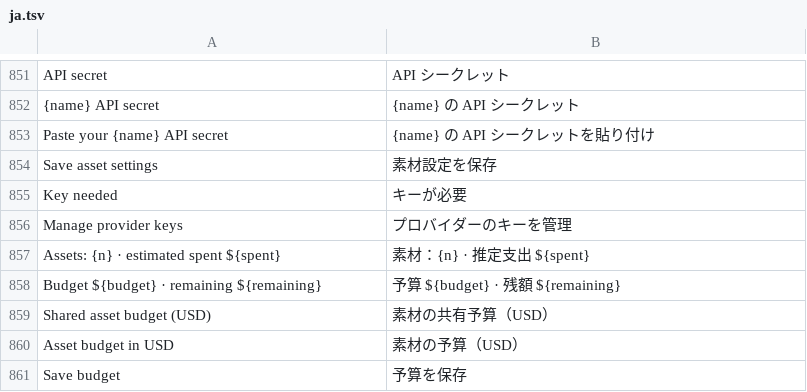
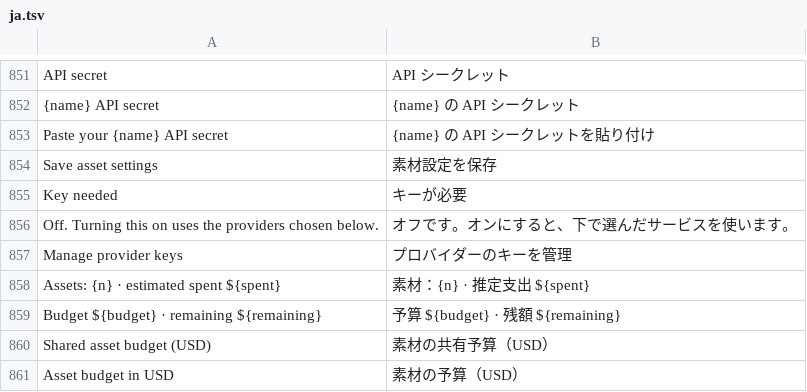
Before and after one commit to GreyCatVP/craft-anything, a TSV file: crates/ui-egui/src/ja.tsv, drawn as a sheet; only a part is shown, gaps mark what is left out; the shorter side is filled out with more unchanged rows; the diff names each change by its address in the sheet, - before the commit and + after, or states it on an @@ line.

```diff
--- a/crates/ui-egui/src/ja.tsv
+++ b/crates/ui-egui/src/ja.tsv
+row 856: Off. Turning this on uses the providers chosen below. | オフです。オンにすると、下で選んだサービスを使います。
```
Also changed, not shown: crates/ui-egui/src/fr.tsv, crates/ui-egui/src/i18n/zh-hans.tsv, 19 other files.
